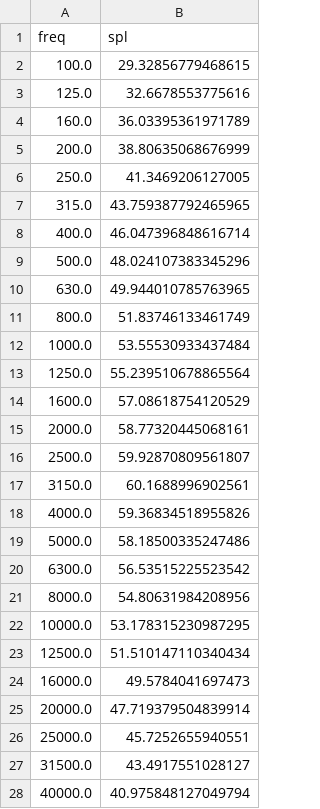
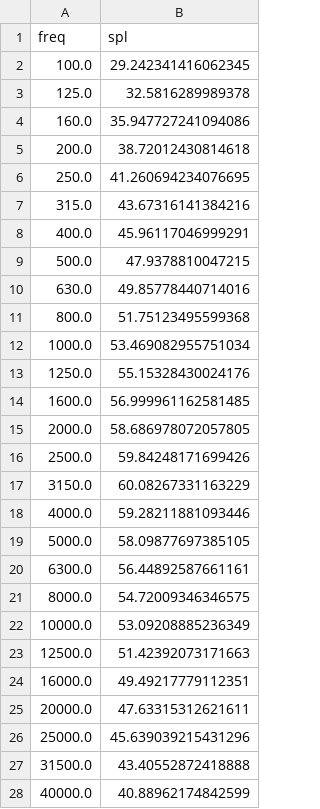
Before and after one commit to gonespral/wind-turbine-noise-measurement-and-prediction, a CSV file: BPM_BYU/data_validation_case/data71.csv, drawn as a sheet.

```diff
--- a/BPM_BYU/data_validation_case/data71.csv
+++ b/BPM_BYU/data_validation_case/data71.csv
@@ -1,28 +1,28 @@
 freq,spl
-100.0,29.32856779468615
-125.0,32.6678553775616
-160.0,36.03395361971789
-200.0,38.80635068676999
-250.0,41.3469206127005
-315.0,43.759387792465965
-400.0,46.047396848616714
-500.0,48.024107383345296
-630.0,49.944010785763965
-800.0,51.83746133461749
-1000.0,53.55530933437484
-1250.0,55.239510678865564
-1600.0,57.08618754120529
-2000.0,58.77320445068161
-2500.0,59.92870809561807
-3150.0,60.1688996902561
-4000.0,59.36834518955826
-5000.0,58.18500335247486
-6300.0,56.53515225523542
-8000.0,54.80631984208956
-10000.0,53.178315230987295
-12500.0,51.510147110340434
-16000.0,49.5784041697473
-20000.0,47.719379504839914
-25000.0,45.7252655940551
-31500.0,43.4917551028127
-40000.0,40.975848127049794
+100.0,29.242341416062345
+125.0,32.5816289989378
+160.0,35.947727241094086
+200.0,38.72012430814618
+250.0,41.260694234076695
+315.0,43.67316141384216
+400.0,45.96117046999291
+500.0,47.9378810047215
+630.0,49.85778440714016
+800.0,51.75123495599368
+1000.0,53.469082955751034
+1250.0,55.15328430024176
+1600.0,56.999961162581485
+2000.0,58.686978072057805
+2500.0,59.84248171699426
+3150.0,60.08267331163229
+4000.0,59.28211881093446
+5000.0,58.09877697385105
+6300.0,56.44892587661161
+8000.0,54.72009346346575
+10000.0,53.09208885236349
+12500.0,51.42392073171663
+16000.0,49.49217779112351
+20000.0,47.63315312621611
+25000.0,45.639039215431296
+31500.0,43.40552872418888
+40000.0,40.88962174842599
```
Also changed, not shown: 3 other files.
